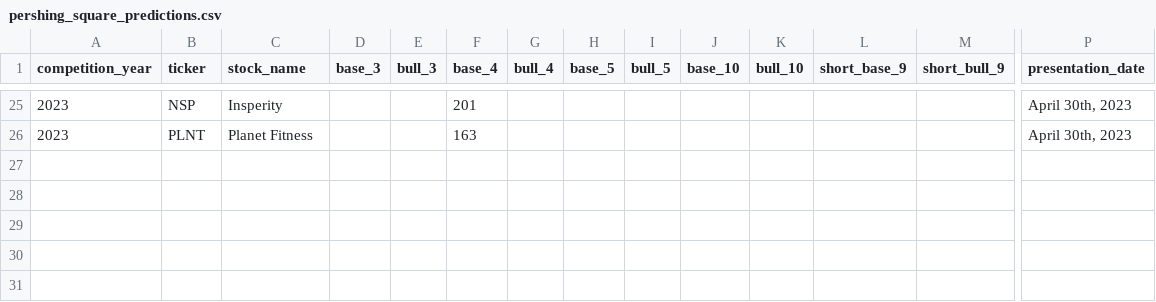
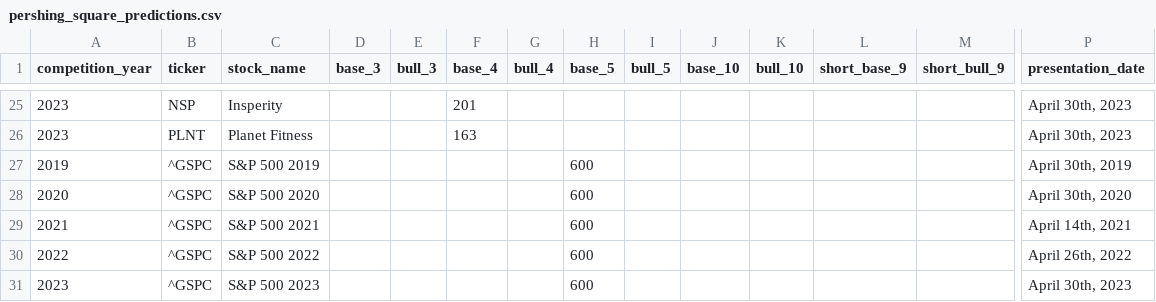
Before and after one commit to sritejachavva/sri_avi_blog_posts, a CSV file: pershing_square_challenge/pershing_square_predictions.csv, drawn as a sheet; only a part is shown, gaps mark what is left out; rows hold the shown columns only; the diff names each change by its address in the sheet, - before the commit and + after, or states it on an @@ line.

```diff
--- a/pershing_square_challenge/pershing_square_predictions.csv
+++ b/pershing_square_challenge/pershing_square_predictions.csv
+row 27: 2019 | ^GSPC | S&P 500 2019 |  |  |  |  | 600 |  |  |  |  |  | April 30th, 2019
+row 28: 2020 | ^GSPC | S&P 500 2020 |  |  |  |  | 600 |  |  |  |  |  | April 30th, 2020
+row 29: 2021 | ^GSPC | S&P 500 2021 |  |  |  |  | 600 |  |  |  |  |  | April 14th, 2021
+row 30: 2022 | ^GSPC | S&P 500 2022 |  |  |  |  | 600 |  |  |  |  |  | April 26th, 2022
+row 31: 2023 | ^GSPC | S&P 500 2023 |  |  |  |  | 600 |  |  |  |  |  | April 30th, 2023
```
Also changed, not shown: 3 other files.
